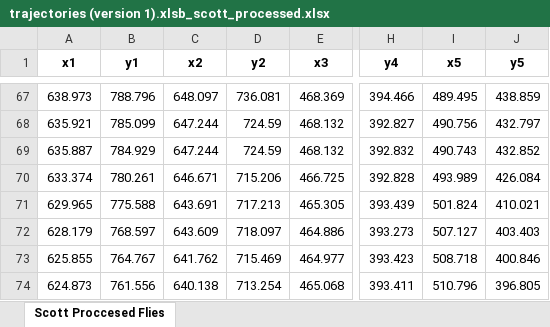
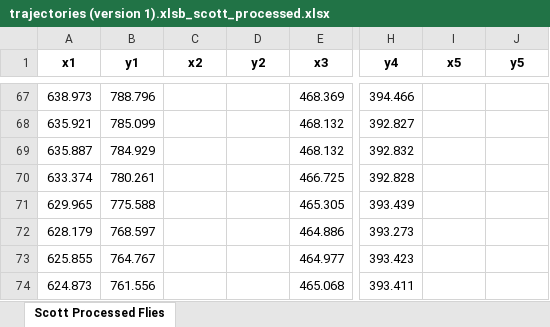
Before and after one commit to ScottGibb/Amys-Fly-Swapper, an Excel workbook: example/trajectories (version 1).xlsb_scott_processed.xlsx, sheet Scott Processed Flies, drawn as a sheet; only a part is shown, gaps mark what is left out; values as stored, in another font and other column widths than the file's, no borders; the diff covers the shown part only; the diff names each change by its address in the sheet, - before the commit and + after, or states it on an @@ line.

```diff
--- a/example/trajectories (version 1).xlsb_scott_processed.xlsx (sheet Scott Processed Flies)
+++ b/example/trajectories (version 1).xlsb_scott_processed.xlsx (sheet Scott Processed Flies)
-sheet tab: Scott Proccesed Flies
+sheet tab: Scott Processed Flies
-C67 (x2): 648.097
+C67 (x2): (empty)
-D67 (y2): 736.081
+D67 (y2): (empty)
-I67 (x5): 489.495
+I67 (x5): (empty)
-J67 (y5): 438.859
+J67 (y5): (empty)
-C68:C69 (x2): 647.244
+C68:C69 (x2): (empty)
-D68:D69 (y2): 724.59
+D68:D69 (y2): (empty)
-I68 (x5): 490.756
+I68 (x5): (empty)
-J68 (y5): 432.797
+J68 (y5): (empty)
-I69 (x5): 490.743
+I69 (x5): (empty)
-J69 (y5): 432.852
+J69 (y5): (empty)
-C70 (x2): 646.671
+C70 (x2): (empty)
-D70 (y2): 715.206
+D70 (y2): (empty)
-I70 (x5): 493.989
+I70 (x5): (empty)
-J70 (y5): 426.084
+J70 (y5): (empty)
-C71 (x2): 643.691
+C71 (x2): (empty)
-D71 (y2): 717.213
+D71 (y2): (empty)
-I71 (x5): 501.824
+I71 (x5): (empty)
-J71 (y5): 410.021
+J71 (y5): (empty)
-C72 (x2): 643.609
+C72 (x2): (empty)
-D72 (y2): 718.097
+D72 (y2): (empty)
-I72 (x5): 507.127
+I72 (x5): (empty)
-J72 (y5): 403.403
+J72 (y5): (empty)
-C73 (x2): 641.762
+C73 (x2): (empty)
-D73 (y2): 715.469
+D73 (y2): (empty)
-I73 (x5): 508.718
+I73 (x5): (empty)
-J73 (y5): 400.846
+J73 (y5): (empty)
-C74 (x2): 640.138
+C74 (x2): (empty)
-D74 (y2): 713.254
+D74 (y2): (empty)
-I74 (x5): 510.796
+I74 (x5): (empty)
-J74 (y5): 396.805
+J74 (y5): (empty)
```
Also changed, not shown: 8 added rows, 8 removed rows and 466 edited cells elsewhere in this sheet, example/trajectories (version 1).xlsb.xlsx, 10 other files.
